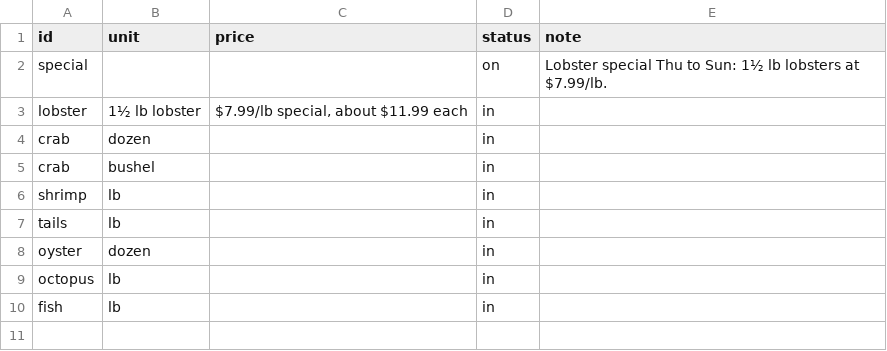
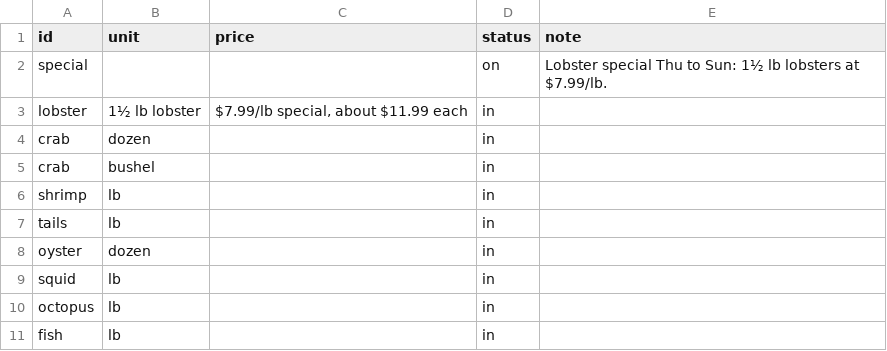
Before and after one commit to Studio1801/overnight-tider, a CSV file: stock-template.csv, drawn as a sheet; the diff names each change by its address in the sheet, - before the commit and + after, or states it on an @@ line.

```diff
--- a/stock-template.csv
+++ b/stock-template.csv
+row 9: squid | lb |  | in
```
Also changed, not shown: 5 other files.
